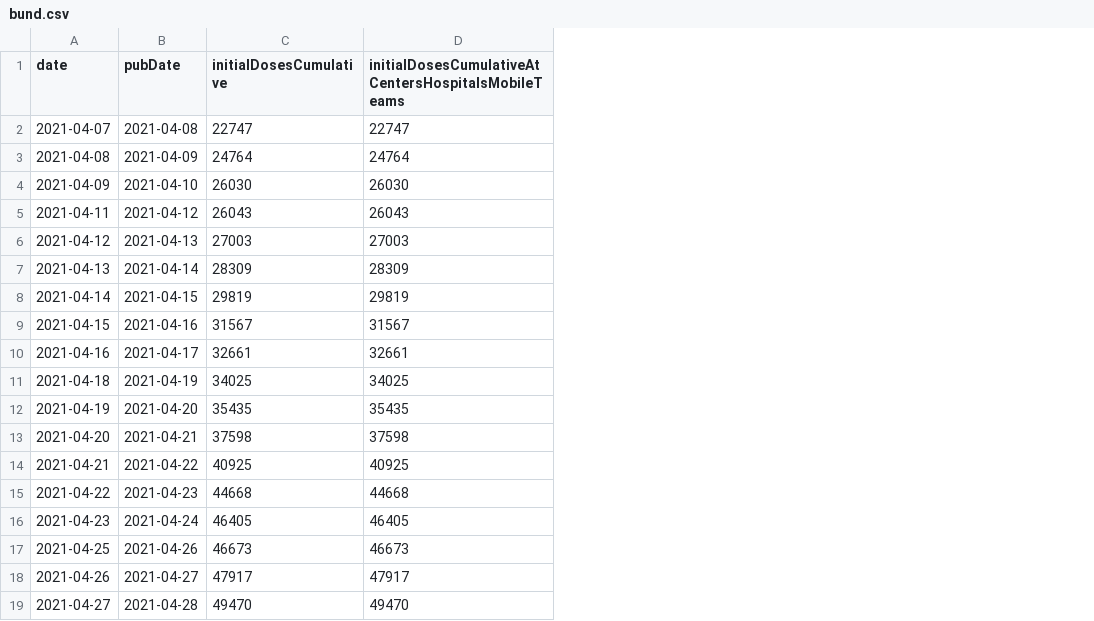
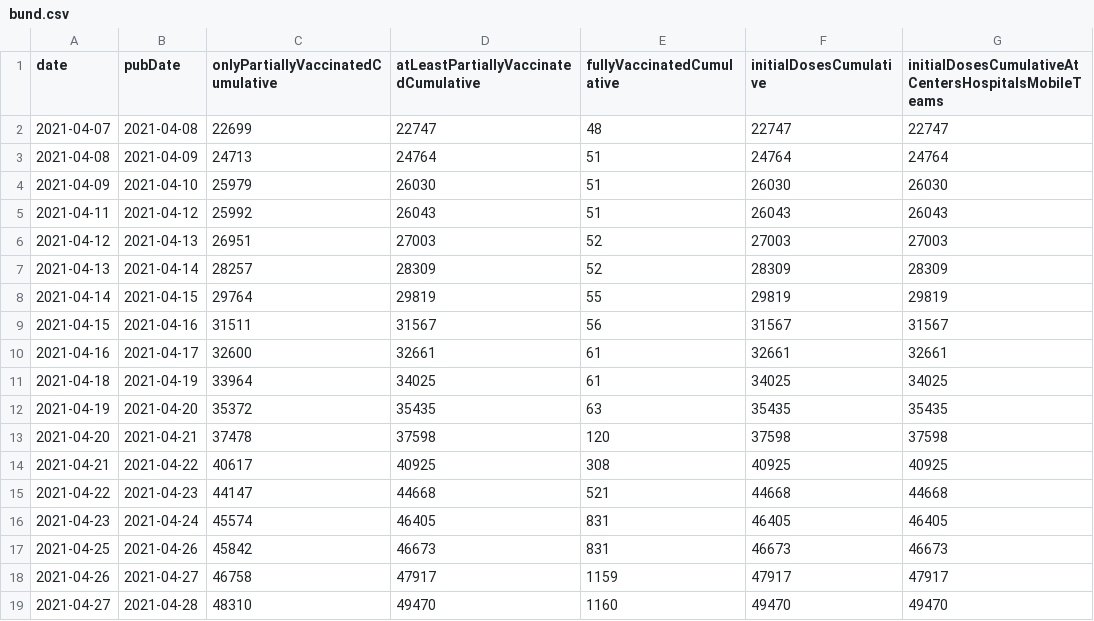
Before and after one commit to mathiasbynens/covid-19-vaccinations-germany, a CSV file: data/bund.csv, drawn as a sheet; only a part is shown; the diff names each change by its address in the sheet, - before the commit and + after, or states it on an @@ line.

Commit message:
Add more detailed cumulative/percentage metrics
This adds the following columns:

- onlyPartiallyVaccinatedCumulative
- onlyPartiallyVaccinatedPercent
- atLeastPartiallyVaccinatedCumulative
- atLeastPartiallyVaccinatedPercent
- fullyVaccinatedCumulative
- fullyVaccinatedPercent

Issue: #27

```diff
--- a/data/bund.csv
+++ b/data/bund.csv
+column C, rows 1-19: onlyPartiallyVaccinatedCumulative | 22699 | 24713 | 25979 | 25992 | 26951 | 28257 | 29764 | 31511 | 32600 | 33964 | 35372 | 37478 | 40617 | 44147 | 45574 | 45842 | 46758 | 48310
+column D, rows 1-19: atLeastPartiallyVaccinatedCumulative | 22747 | 24764 | 26030 | 26043 | 27003 | 28309 | 29819 | 31567 | 32661 | 34025 | 35435 | 37598 | 40925 | 44668 | 46405 | 46673 | 47917 | 49470
+column E (fullyVaccinatedCumulative), rows 2-19: 48 | 51 | 51 | 51 | 52 | 52 | 55 | 56 | 61 | 61 | 63 | 120 | 308 | 521 | 831 | 831 | 1159 | 1160
```
Also changed, not shown: 5 other files.
